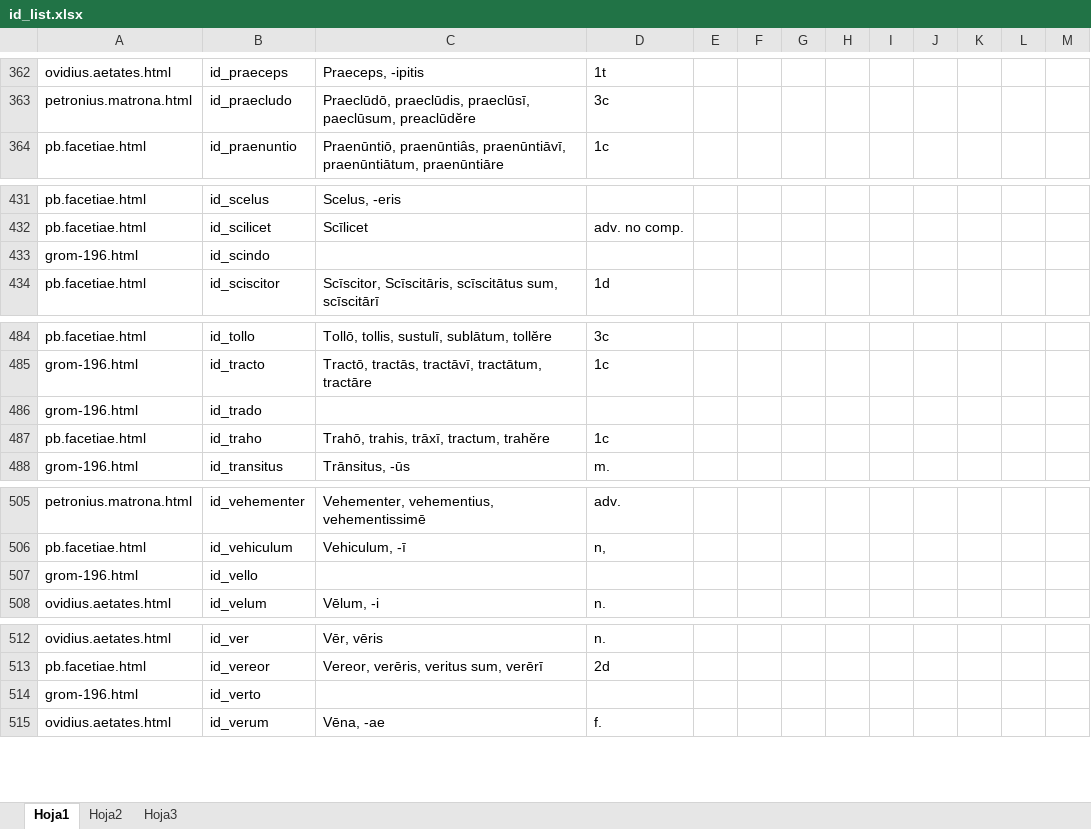
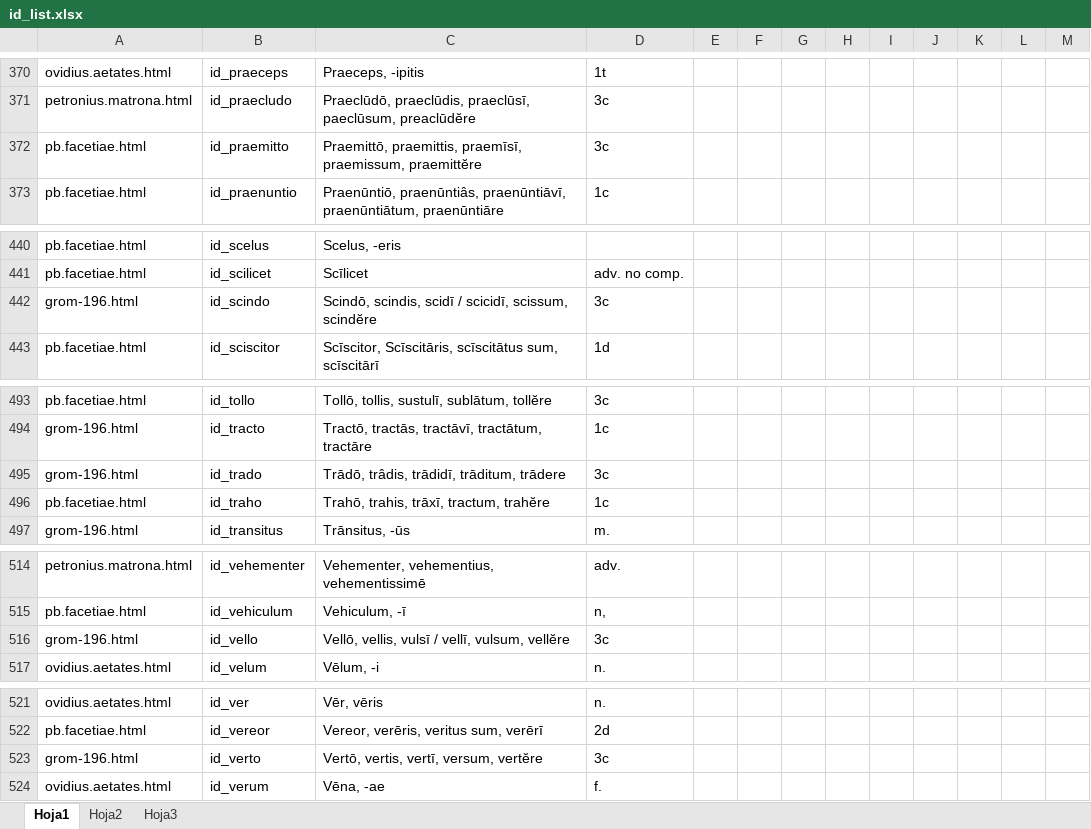
Before and after one commit to rarqui/rarqui.github.io, an Excel workbook: latin/id_list.xlsx, sheet Hoja1, drawn as a sheet; only a part is shown, gaps mark what is left out; values as stored, in another font and other column widths than the file's, no cell formats; addresses are those after the commit; the diff covers the shown part only; the diff names each change by its address in the sheet, - before the commit and + after, or states it on an @@ line.

```diff
--- a/latin/id_list.xlsx (sheet Hoja1)
+++ b/latin/id_list.xlsx (sheet Hoja1)
+row 372: pb.facetiae.html | id_praemitto | Praemittō, praemittis, praemīsī, praemissum, praemittĕre | 3c
-C442: (empty)
+C442: Scindō, scindis, scidī / scicidī, scissum, scindĕre
-D442: (empty)
+D442: 3c
-C495: (empty)
+C495: Trādō, trâdis, trādidī, trāditum, trādere
-D495: (empty)
+D495: 3c
-C516: (empty)
+C516: Vellō, vellis, vulsī / vellī, vulsum, vellĕre
-D516: (empty)
+D516: 3c
-C523: (empty)
+C523: Vertō, vertis, vertī, versum, vertĕre
-D523: (empty)
+D523: 3c
```
Also changed, not shown: 9 added rows, 1 removed row and 1 edited cell elsewhere in this sheet, cell formats, 2 other files.
